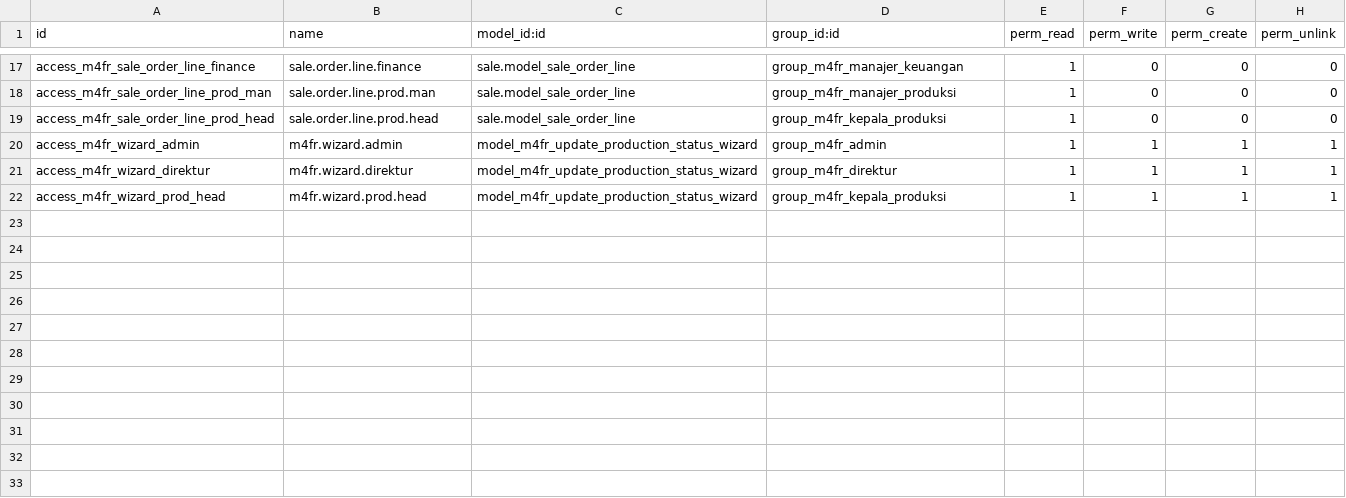
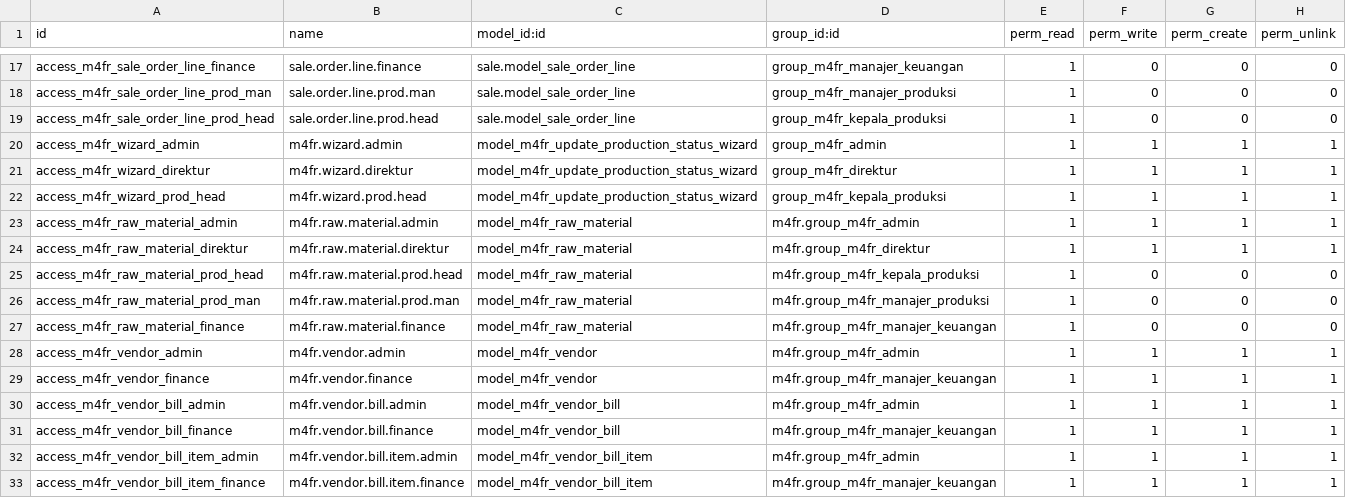
Before and after one commit to aliyahusnaf/IF3141-Implementasi-K02-G07, a CSV file: custom_addons/m4fr/security/ir.model.access.csv, drawn as a sheet; only a part is shown, gaps mark what is left out; the diff names each change by its address in the sheet, - before the commit and + after, or states it on an @@ line.

Commit message:
feat(inventaris): material and vendor bill

```diff
--- a/custom_addons/m4fr/security/ir.model.access.csv
+++ b/custom_addons/m4fr/security/ir.model.access.csv
+row 23: access_m4fr_raw_material_admin | m4fr.raw.material.admin | model_m4fr_raw_material | m4fr.group_m4fr_admin | 1 | 1 | 1 | 1
+row 24: access_m4fr_raw_material_direktur | m4fr.raw.material.direktur | model_m4fr_raw_material | m4fr.group_m4fr_direktur | 1 | 1 | 1 | 1
+row 25: access_m4fr_raw_material_prod_head | m4fr.raw.material.prod.head | model_m4fr_raw_material | m4fr.group_m4fr_kepala_produksi | 1 | 0 | 0 | 0
+row 26: access_m4fr_raw_material_prod_man | m4fr.raw.material.prod.man | model_m4fr_raw_material | m4fr.group_m4fr_manajer_produksi | 1 | 0 | 0 | 0
+row 27: access_m4fr_raw_material_finance | m4fr.raw.material.finance | model_m4fr_raw_material | m4fr.group_m4fr_manajer_keuangan | 1 | 0 | 0 | 0
+row 28: access_m4fr_vendor_admin | m4fr.vendor.admin | model_m4fr_vendor | m4fr.group_m4fr_admin | 1 | 1 | 1 | 1
+row 29: access_m4fr_vendor_finance | m4fr.vendor.finance | model_m4fr_vendor | m4fr.group_m4fr_manajer_keuangan | 1 | 1 | 1 | 1
+row 30: access_m4fr_vendor_bill_admin | m4fr.vendor.bill.admin | model_m4fr_vendor_bill | m4fr.group_m4fr_admin | 1 | 1 | 1 | 1
+row 31: access_m4fr_vendor_bill_finance | m4fr.vendor.bill.finance | model_m4fr_vendor_bill | m4fr.group_m4fr_manajer_keuangan | 1 | 1 | 1 | 1
+row 32: access_m4fr_vendor_bill_item_admin | m4fr.vendor.bill.item.admin | model_m4fr_vendor_bill_item | m4fr.group_m4fr_admin | 1 | 1 | 1 | 1
+row 33: access_m4fr_vendor_bill_item_finance | m4fr.vendor.bill.item.finance | model_m4fr_vendor_bill_item | m4fr.group_m4fr_manajer_keuangan | 1 | 1 | 1 | 1
```
Also changed, not shown: 6 other files.
